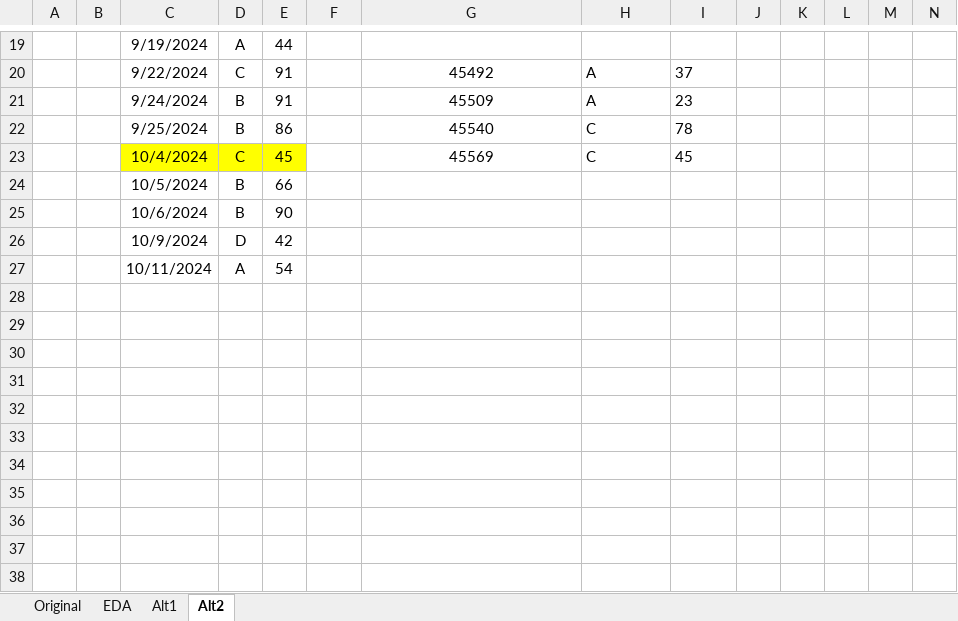
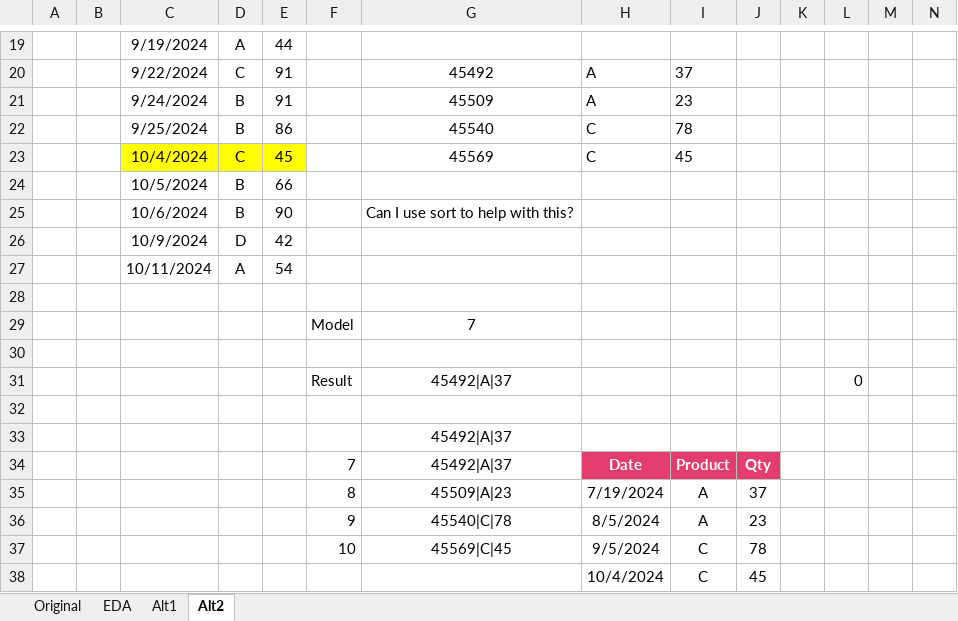
Before and after one commit to ziggle/PowerQueryBitsAndPieces, an Excel workbook: CH-144 First transaction in each month.xlsx, sheet Alt2, drawn as a sheet; only a part is shown, gaps mark what is left out; values as stored, in another font and other column widths than the file's, no borders; the diff names each change by its address in the sheet, - before the commit and + after, or states it on an @@ line.

Commit message:
Completed Model Version

```diff
--- a/CH-144 First transaction in each month.xlsx (sheet Alt2)
+++ b/CH-144 First transaction in each month.xlsx (sheet Alt2)
-G25: (empty)
+G25: Can I use sort to help with this?
+row 28: (empty)
+row 29:  |  |  |  |  | Model | 7
+row 30: (empty)
+row 31:  |  |  |  |  | Result | 45492|A|37 |  |  |  |  | 0
+row 32: (empty)
+row 33:  |  |  |  |  |  | 45492|A|37
+row 34:  |  |  |  |  | 7 | 45492|A|37 | Date | Product | Qty
+row 35:  |  |  |  |  | 8 | 45509|A|23 | 7/19/2024 | A | 37
+row 36:  |  |  |  |  | 9 | 45540|C|78 | 8/5/2024 | A | 23
+row 37:  |  |  |  |  | 10 | 45569|C|45 | 9/5/2024 | C | 78
+row 38:  |  |  |  |  |  |  | 10/4/2024 | C | 45
```
